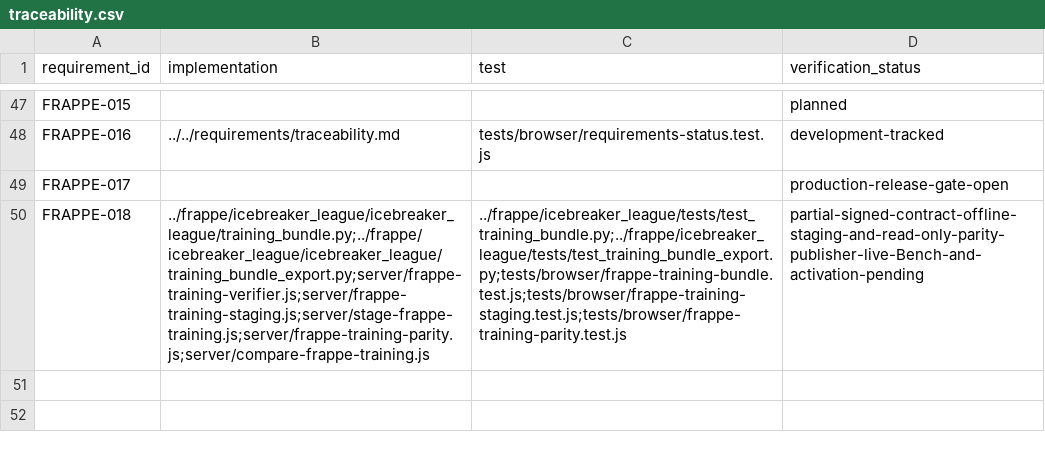
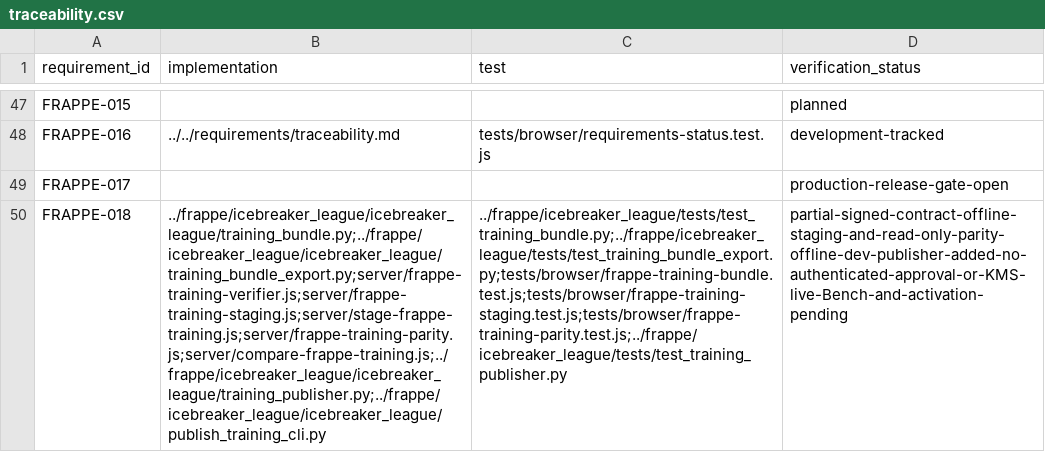
Before and after one commit to jeffadickson/IceBreaker, a CSV file: apps/rink-local/requirements/traceability.csv, drawn as a sheet; only a part is shown, gaps mark what is left out; the diff names each change by its address in the sheet, - before the commit and + after, or states it on an @@ line.

Commit message:
traceability(frappe): connect FRAPPE-018 to offline publisher source and tests

```diff
--- a/apps/rink-local/requirements/traceability.csv
+++ b/apps/rink-local/requirements/traceability.csv
-B50 (implementation): ../frappe/icebreaker_league/icebreaker_league/training_bundle.py;../frappe/icebreaker_league/icebreaker_league/training_bundle_export.py;server/frappe-training-verifier.js;server/frappe-training-staging.js;server/stage-frappe-training.js;server/frappe-training-parity.js;server/compare-frappe-training.js
+B50 (implementation): ../frappe/icebreaker_league/icebreaker_league/training_bundle.py;../frappe/icebreaker_league/icebreaker_league/training_bundle_export.py;server/frappe-training-verifier.js;server/frappe-training-staging.js;server/stage-frappe-training.js;server/frappe-training-parity.js;server/compare-frappe-training.js;../frappe/icebreaker_league/icebreaker_league/training_publisher.py;../frappe/icebreaker_league/icebreaker_league/publish_training_cli.py
-C50 (test): ../frappe/icebreaker_league/tests/test_training_bundle.py;../frappe/icebreaker_league/tests/test_training_bundle_export.py;tests/browser/frappe-training-bundle.test.js;tests/browser/frappe-training-staging.test.js;tests/browser/frappe-training-parity.test.js
+C50 (test): ../frappe/icebreaker_league/tests/test_training_bundle.py;../frappe/icebreaker_league/tests/test_training_bundle_export.py;tests/browser/frappe-training-bundle.test.js;tests/browser/frappe-training-staging.test.js;tests/browser/frappe-training-parity.test.js;../frappe/icebreaker_league/tests/test_training_publisher.py
-D50 (verification_status): partial-signed-contract-offline-staging-and-read-only-parity-publisher-live-Bench-and-activation-pending
+D50 (verification_status): partial-signed-contract-offline-staging-and-read-only-parity-offline-dev-publisher-added-no-authenticated-approval-or-KMS-live-Bench-and-activation-pending
```
